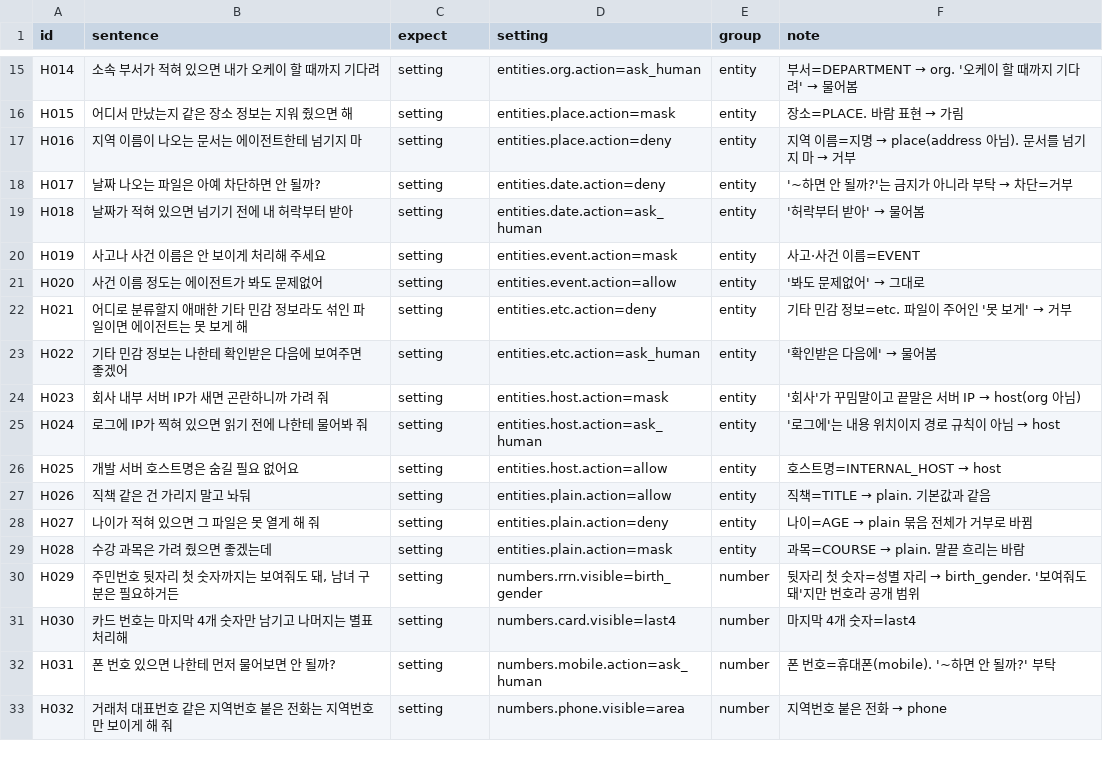
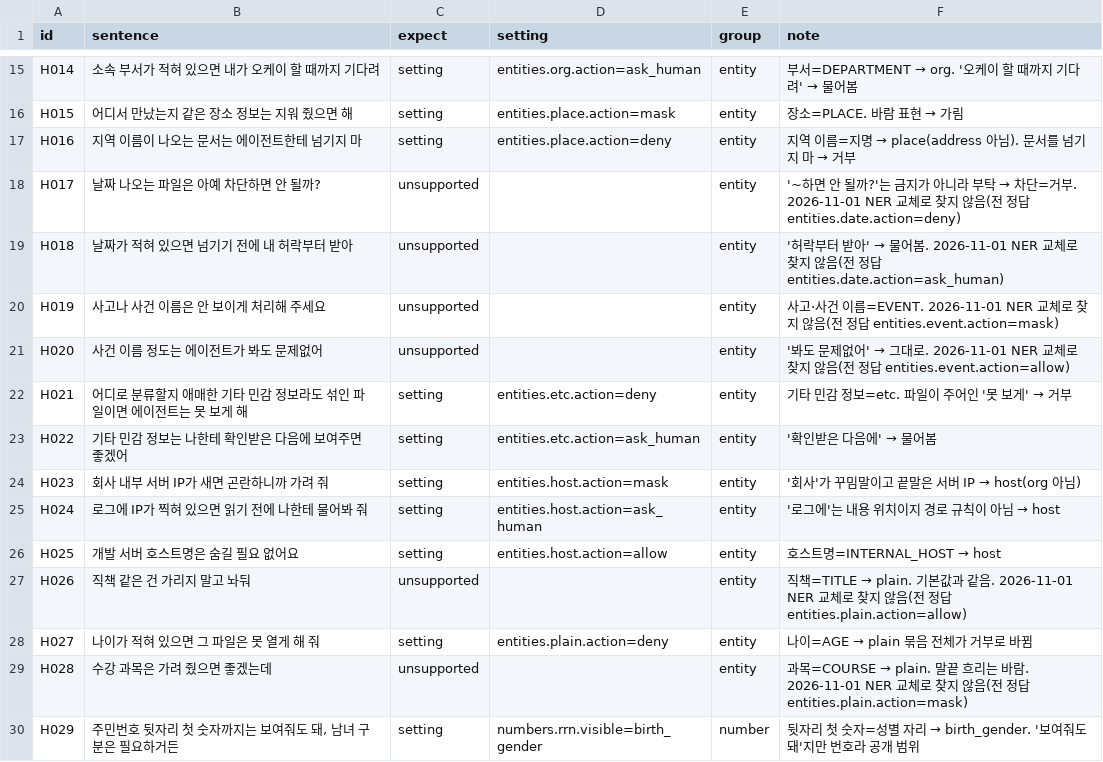
Before and after one commit to Plant-Hackathon-2026/fuse-jev-gate, a CSV file: eval/policy_sentences_holdout.csv, drawn as a sheet; only a part is shown, gaps mark what is left out; the shorter side is filled out with more unchanged rows.

```diff
--- a/eval/policy_sentences_holdout.csv
+++ b/eval/policy_sentences_holdout.csv
@@ -17,6 +17,6 @@ H015,어디서 만났는지 같은 장소 정보는 지워 줬으면 해,setting
 H016,지역 이름이 나오는 문서는 에이전트한테 넘기지 마,setting,entities.place.action=deny,entity,지역 이름=지명 → place(address 아님). 문서를 넘기지 마 → 거부
-H017,날짜 나오는 파일은 아예 차단하면 안 될까?,setting,entities.date.action=deny,entity,'~하면 안 될까?'는 금지가 아니라 부탁 → 차단=거부
-H018,날짜가 적혀 있으면 넘기기 전에 내 허락부터 받아,setting,entities.date.action=ask_human,entity,'허락부터 받아' → 물어봄
-H019,사고나 사건 이름은 안 보이게 처리해 주세요,setting,entities.event.action=mask,entity,사고·사건 이름=EVENT
-H020,사건 이름 정도는 에이전트가 봐도 문제없어,setting,entities.event.action=allow,entity,'봐도 문제없어' → 그대로
+H017,날짜 나오는 파일은 아예 차단하면 안 될까?,unsupported,,entity,'~하면 안 될까?'는 금지가 아니라 부탁 → 차단=거부. 2026-11-01 NER 교체로 찾지 않음(전 정답 entities.date.action=deny)
+H018,날짜가 적혀 있으면 넘기기 전에 내 허락부터 받아,unsupported,,entity,'허락부터 받아' → 물어봄. 2026-11-01 NER 교체로 찾지 않음(전 정답 entities.date.action=ask_human)
+H019,사고나 사건 이름은 안 보이게 처리해 주세요,unsupported,,entity,사고·사건 이름=EVENT. 2026-11-01 NER 교체로 찾지 않음(전 정답 entities.event.action=mask)
+H020,사건 이름 정도는 에이전트가 봐도 문제없어,unsupported,,entity,'봐도 문제없어' → 그대로. 2026-11-01 NER 교체로 찾지 않음(전 정답 entities.event.action=allow)
 H021,어디로 분류할지 애매한 기타 민감 정보라도 섞인 파일이면 에이전트는 못 보게 해,setting,entities.etc.action=deny,entity,기타 민감 정보=etc. 파일이 주어인 '못 보게' → 거부
@@ -26,5 +26,5 @@ H024,로그에 IP가 찍혀 있으면 읽기 전에 나한테 물어봐 줘,sett
 H025,개발 서버 호스트명은 숨길 필요 없어요,setting,entities.host.action=allow,entity,호스트명=INTERNAL_HOST → host
-H026,직책 같은 건 가리지 말고 놔둬,setting,entities.plain.action=allow,entity,직책=TITLE → plain. 기본값과 같음
+H026,직책 같은 건 가리지 말고 놔둬,unsupported,,entity,직책=TITLE → plain. 기본값과 같음. 2026-11-01 NER 교체로 찾지 않음(전 정답 entities.plain.action=allow)
 H027,나이가 적혀 있으면 그 파일은 못 열게 해 줘,setting,entities.plain.action=deny,entity,나이=AGE → plain 묶음 전체가 거부로 바뀜
-H028,수강 과목은 가려 줬으면 좋겠는데,setting,entities.plain.action=mask,entity,과목=COURSE → plain. 말끝 흐리는 바람
+H028,수강 과목은 가려 줬으면 좋겠는데,unsupported,,entity,과목=COURSE → plain. 말끝 흐리는 바람. 2026-11-01 NER 교체로 찾지 않음(전 정답 entities.plain.action=mask)
 H029,"주민번호 뒷자리 첫 숫자까지는 보여줘도 돼, 남녀 구분은 필요하거든",setting,numbers.rrn.visible=birth_gender,number,뒷자리 첫 숫자=성별 자리 → birth_gender. '보여줘도 돼'지만 번호라 공개 범위
```
Also changed, not shown: eval/policy_sentences.csv, 11 other files.
